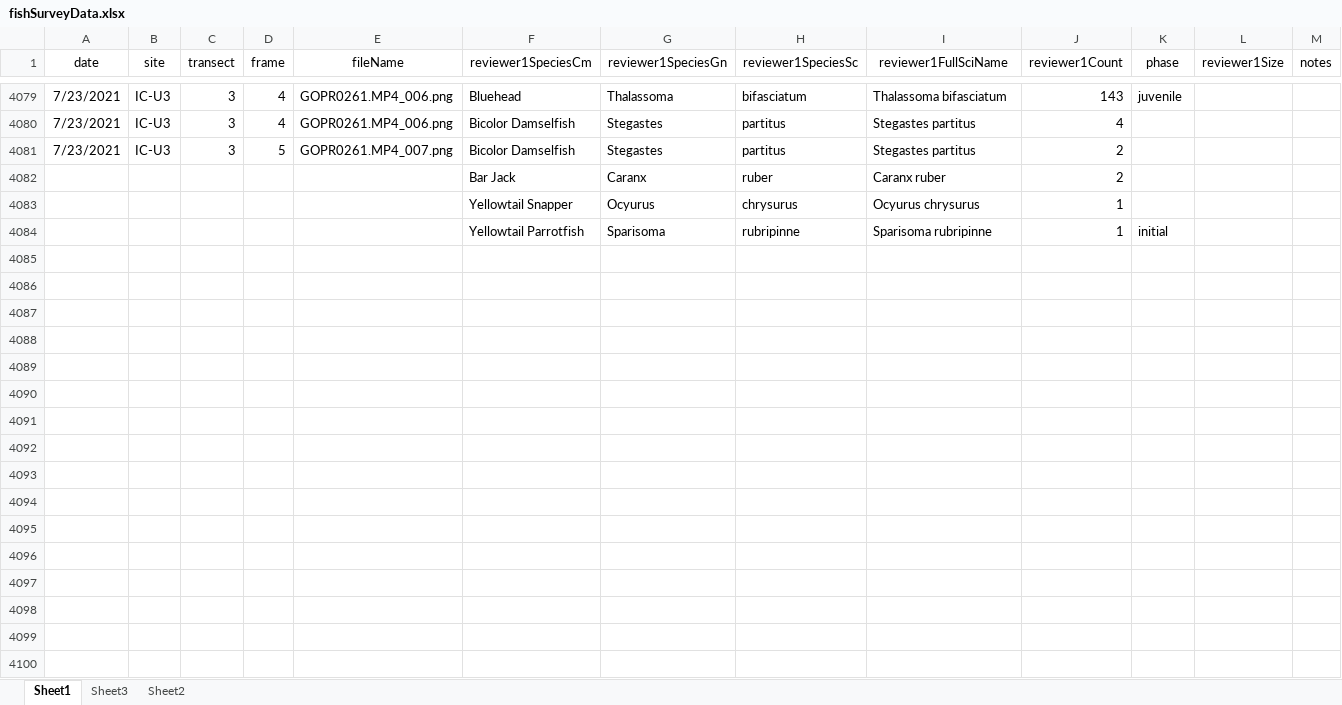
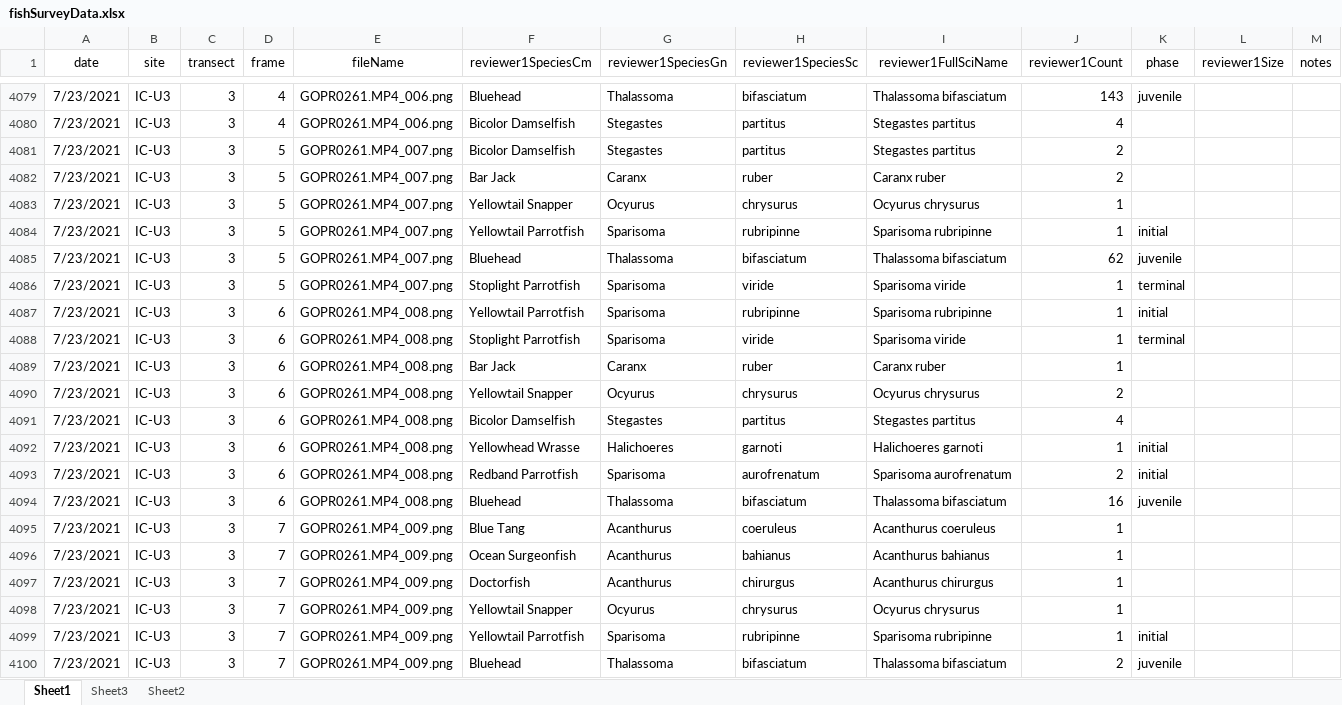
Before and after one commit to icombs2017/photogrammetryNOAA, an Excel workbook: fishSurveys/data/fishSurveyData.xlsx, sheet Sheet1, drawn as a sheet; only a part is shown, gaps mark what is left out; values as stored, in another font and other column widths than the file's, no borders; rows hold the shown columns only; the diff covers the shown part only; the diff names each change by its address in the sheet, - before the commit and + after, or states it on an @@ line.

Commit message:
updated datasheet

```diff
--- a/fishSurveys/data/fishSurveyData.xlsx (sheet Sheet1)
+++ b/fishSurveys/data/fishSurveyData.xlsx (sheet Sheet1)
-A4082:A4084 (date): (empty)
+A4082:A4084 (date): 7/23/2021
-B4082:B4084 (site): (empty)
+B4082:B4084 (site): IC-U3
-C4082:C4084 (transect): (empty)
+C4082:C4084 (transect): 3
-D4082:D4084 (frame): (empty)
+D4082:D4084 (frame): 5
-E4082:E4084 (fileName): (empty)
+E4082:E4084 (fileName): GOPR0261.MP4_007.png
+row 4085: 7/23/2021 | IC-U3 | 3 | 5 | GOPR0261.MP4_007.png | Bluehead | Thalassoma | bifasciatum | Thalassoma bifasciatum | 62 | juvenile
+row 4086: 7/23/2021 | IC-U3 | 3 | 5 | GOPR0261.MP4_007.png | Stoplight Parrotfish | Sparisoma | viride | Sparisoma viride | 1 | terminal
+row 4087: 7/23/2021 | IC-U3 | 3 | 6 | GOPR0261.MP4_008.png | Yellowtail Parrotfish | Sparisoma | rubripinne | Sparisoma rubripinne | 1 | initial
+row 4088: 7/23/2021 | IC-U3 | 3 | 6 | GOPR0261.MP4_008.png | Stoplight Parrotfish | Sparisoma | viride | Sparisoma viride | 1 | terminal
+row 4089: 7/23/2021 | IC-U3 | 3 | 6 | GOPR0261.MP4_008.png | Bar Jack | Caranx | ruber | Caranx ruber | 1
+row 4090: 7/23/2021 | IC-U3 | 3 | 6 | GOPR0261.MP4_008.png | Yellowtail Snapper | Ocyurus | chrysurus | Ocyurus chrysurus | 2
+row 4091: 7/23/2021 | IC-U3 | 3 | 6 | GOPR0261.MP4_008.png | Bicolor Damselfish | Stegastes | partitus | Stegastes partitus | 4
+row 4092: 7/23/2021 | IC-U3 | 3 | 6 | GOPR0261.MP4_008.png | Yellowhead Wrasse | Halichoeres | garnoti | Halichoeres garnoti | 1 | initial
+row 4093: 7/23/2021 | IC-U3 | 3 | 6 | GOPR0261.MP4_008.png | Redband Parrotfish | Sparisoma | aurofrenatum | Sparisoma aurofrenatum | 2 | initial
+row 4094: 7/23/2021 | IC-U3 | 3 | 6 | GOPR0261.MP4_008.png | Bluehead | Thalassoma | bifasciatum | Thalassoma bifasciatum | 16 | juvenile
+row 4095: 7/23/2021 | IC-U3 | 3 | 7 | GOPR0261.MP4_009.png | Blue Tang | Acanthurus | coeruleus | Acanthurus coeruleus | 1
+row 4096: 7/23/2021 | IC-U3 | 3 | 7 | GOPR0261.MP4_009.png | Ocean Surgeonfish | Acanthurus | bahianus | Acanthurus bahianus | 1
+row 4097: 7/23/2021 | IC-U3 | 3 | 7 | GOPR0261.MP4_009.png | Doctorfish | Acanthurus | chirurgus | Acanthurus chirurgus | 1
+row 4098: 7/23/2021 | IC-U3 | 3 | 7 | GOPR0261.MP4_009.png | Yellowtail Snapper | Ocyurus | chrysurus | Ocyurus chrysurus | 1
+row 4099: 7/23/2021 | IC-U3 | 3 | 7 | GOPR0261.MP4_009.png | Yellowtail Parrotfish | Sparisoma | rubripinne | Sparisoma rubripinne | 1 | initial
+row 4100: 7/23/2021 | IC-U3 | 3 | 7 | GOPR0261.MP4_009.png | Bluehead | Thalassoma | bifasciatum | Thalassoma bifasciatum | 2 | juvenile
```
Also changed, not shown: 35 added rows elsewhere in this sheet.
